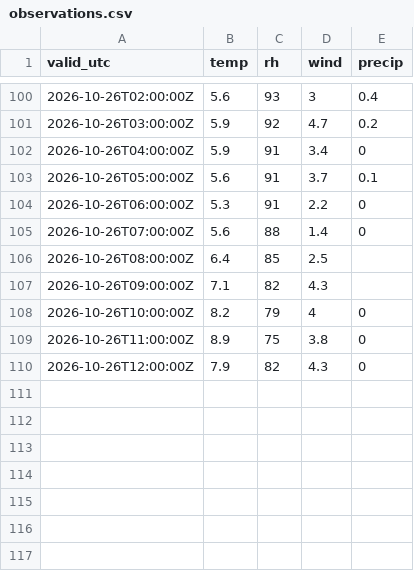
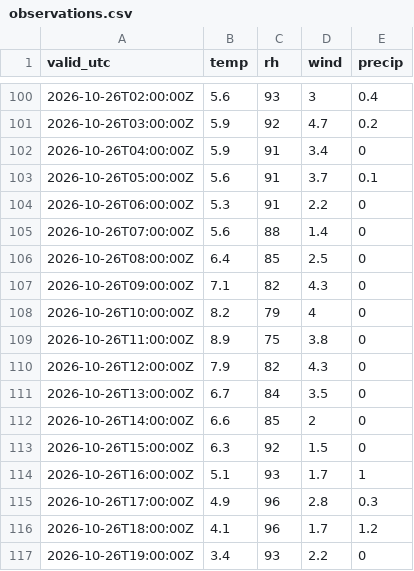
Before and after one commit to PetrBezousek/pocasi-srovnavac, a CSV file: data/observations.csv, drawn as a sheet; only a part is shown, gaps mark what is left out.

```diff
--- a/data/observations.csv
+++ b/data/observations.csv
@@ -105,4 +105,4 @@ valid_utc,temp,rh,wind,precip
 2026-10-26T07:00:00Z,5.6,88,1.4,0
-2026-10-26T08:00:00Z,6.4,85,2.5,
-2026-10-26T09:00:00Z,7.1,82,4.3,
+2026-10-26T08:00:00Z,6.4,85,2.5,0
+2026-10-26T09:00:00Z,7.1,82,4.3,0
 2026-10-26T10:00:00Z,8.2,79,4,0
@@ -110 +110,8 @@ valid_utc,temp,rh,wind,precip
 2026-10-26T12:00:00Z,7.9,82,4.3,0
+2026-10-26T13:00:00Z,6.7,84,3.5,0
+2026-10-26T14:00:00Z,6.6,85,2,0
+2026-10-26T15:00:00Z,6.3,92,1.5,0
+2026-10-26T16:00:00Z,5.1,93,1.7,1
+2026-10-26T17:00:00Z,4.9,96,2.8,0.3
+2026-10-26T18:00:00Z,4.1,96,1.7,1.2
+2026-10-26T19:00:00Z,3.4,93,2.2,0
```
Also changed, not shown: data/runs.csv, 2 other files.
